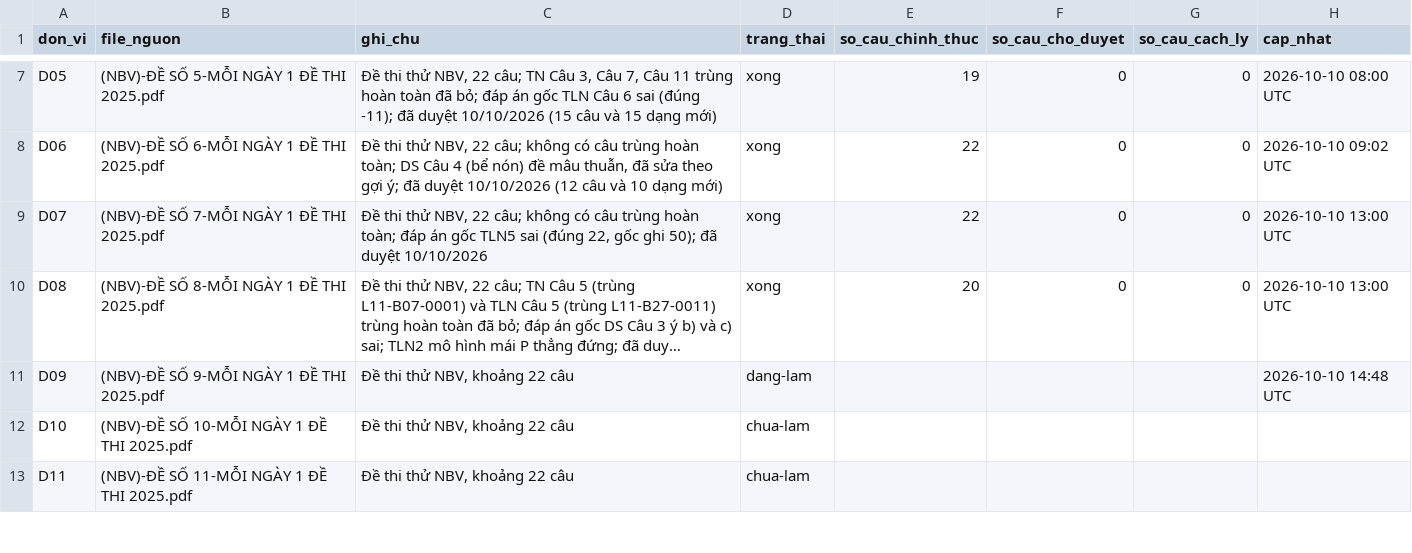
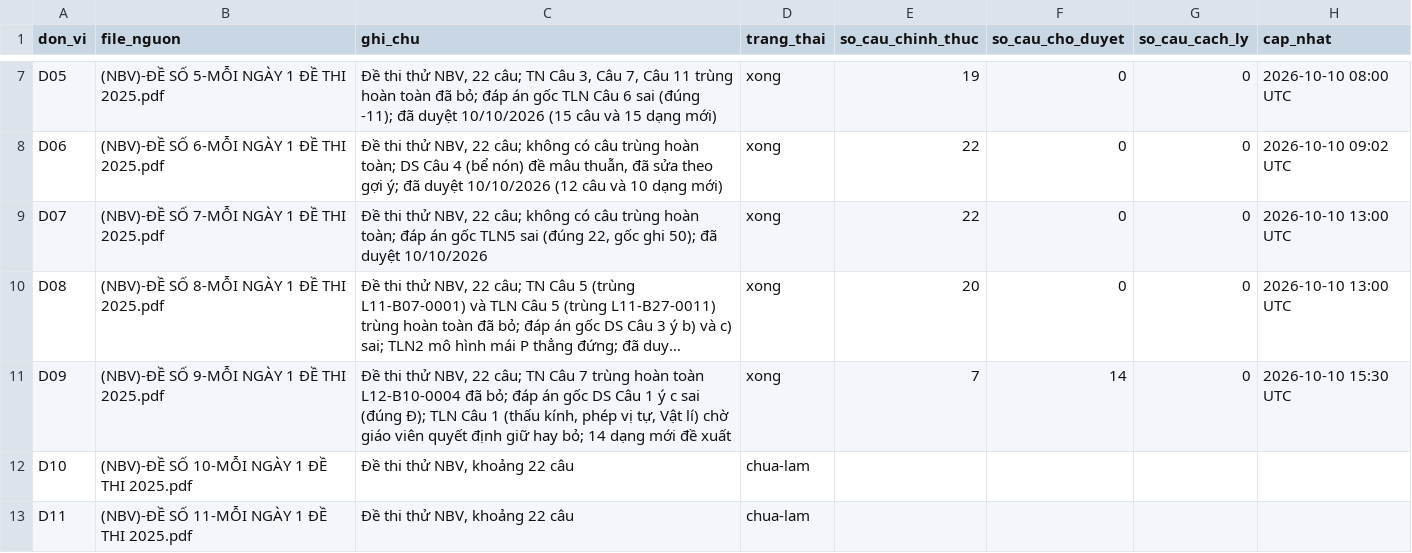
Before and after one commit to nguyenkhoi6107-ux/kho-toan-thpt, a CSV file: danh-muc/tien-do.csv, drawn as a sheet; only a part is shown, gaps mark what is left out; long unchanged cells end in …; the diff names each change by its address in the sheet, - before the commit and + after, or states it on an @@ line.

```diff
--- a/danh-muc/tien-do.csv
+++ b/danh-muc/tien-do.csv
-C11 (ghi_chu): …thử NBV, khoảng 22 câu
+C11 (ghi_chu): …thử NBV, 22 câu; TN Câu 7 trùng hoàn toàn L12-B10-0004 đã bỏ; đáp án gốc DS Câu 1 ý c sai (đúng Đ); TLN Câu 1 (thấu kính, phép vị tự, Vật lí) chờ giáo viên quyết định giữ hay bỏ; 14 dạng mới đề xuất
-D11 (trang_thai): dang-lam
+D11 (trang_thai): xong
-E11 (so_cau_chinh_thuc): (empty)
+E11 (so_cau_chinh_thuc): 7
-F11 (so_cau_cho_duyet): (empty)
+F11 (so_cau_cho_duyet): 14
-G11 (so_cau_cach_ly): (empty)
+G11 (so_cau_cach_ly): 0
-H11 (cap_nhat): 2026-10-10 14:48 UTC
+H11 (cap_nhat): 2026-10-10 15:30 UTC
```
Also changed, not shown: danh-muc/chi-muc.csv, 23 other files.
